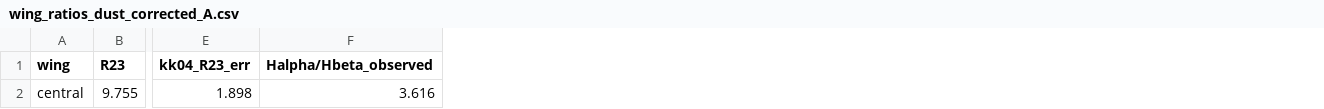
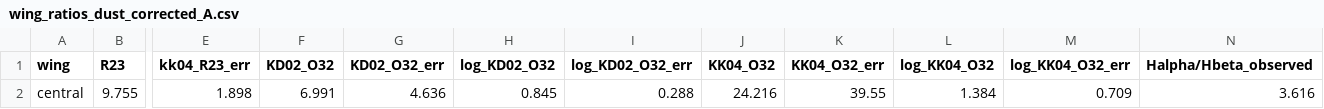
Before and after one commit to orianashi/Horseshoe, a CSV file: output/dust_corrected/dust_corrected_diagnostics/wing_ratios_dust_corrected_A.csv, drawn as a sheet; only a part is shown, gaps mark what is left out; the diff names each change by its address in the sheet, - before the commit and + after, or states it on an @@ line.

```diff
--- a/output/dust_corrected/dust_corrected_diagnostics/wing_ratios_dust_corrected_A.csv
+++ b/output/dust_corrected/dust_corrected_diagnostics/wing_ratios_dust_corrected_A.csv
+column F (KD02_O32), row 2: 6.991
+column G (KD02_O32_err), row 2: 4.636
+column H (log_KD02_O32), row 2: 0.845
+column I (log_KD02_O32_err), row 2: 0.288
+column J (KK04_O32), row 2: 24.216
+column K (KK04_O32_err), row 2: 39.55
+column L (log_KK04_O32), row 2: 1.384
+column M (log_KK04_O32_err), row 2: 0.709
```
Also changed, not shown: output/diagnostics/wing_balmer_decrements_A.csv, output/diagnostics/wing_balmer_decrements_B.csv, 35 other files.
